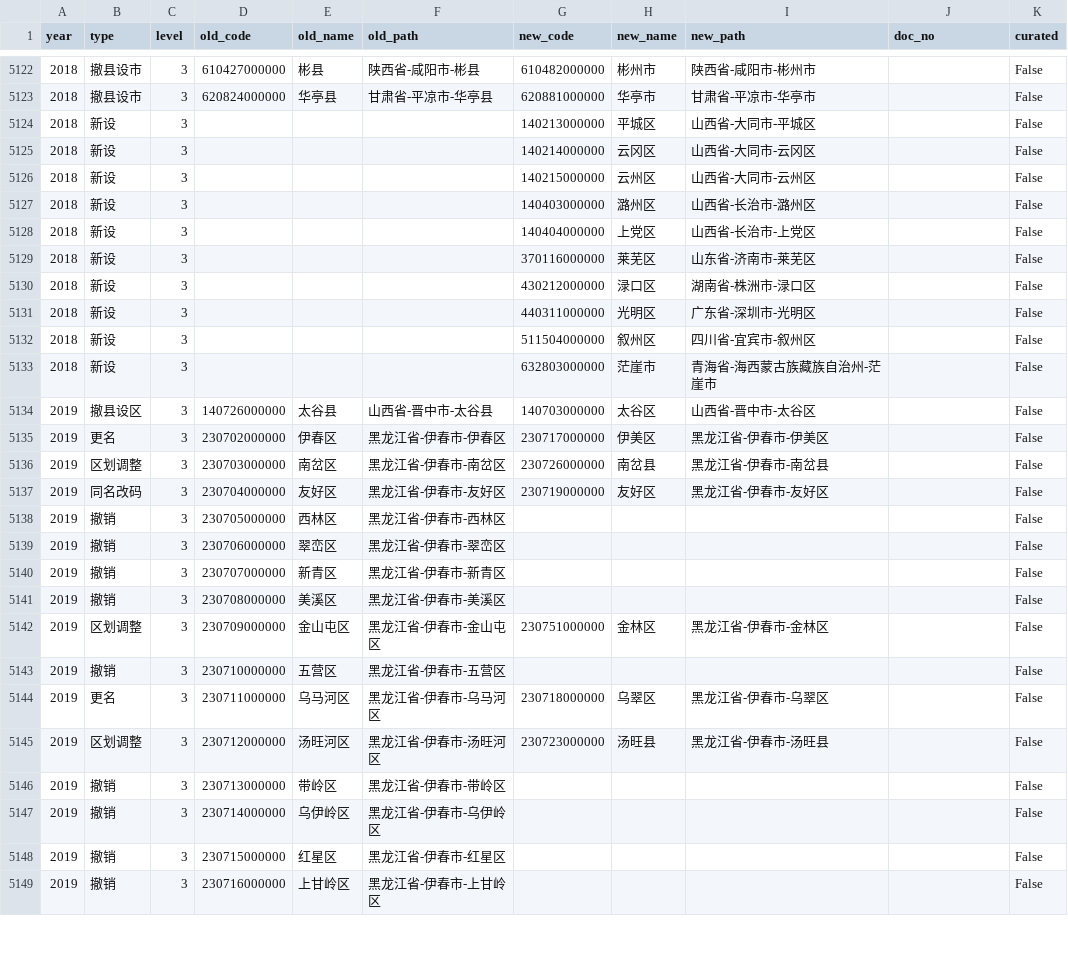
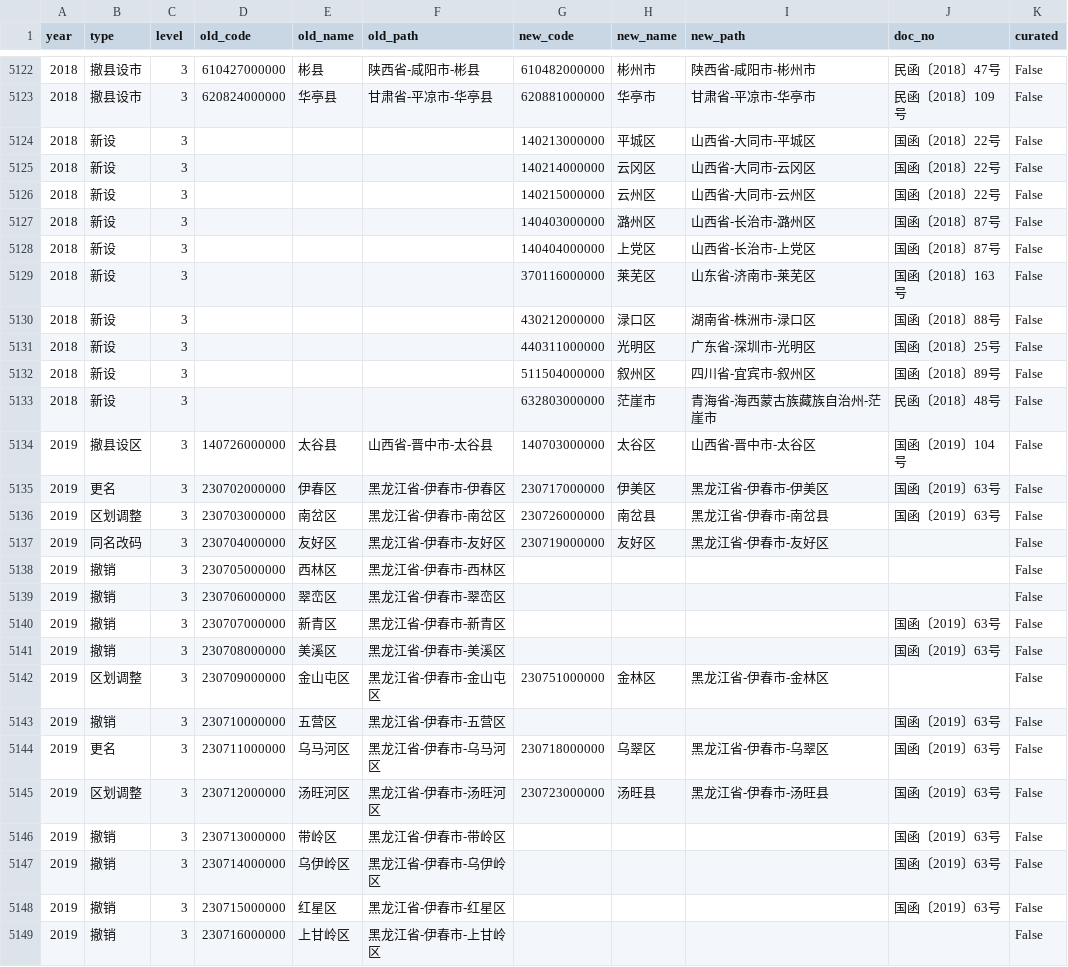
Before and after one commit to nbsetsail/real-china-division, a CSV file: data/change_events.csv, drawn as a sheet; only a part is shown, gaps mark what is left out; the diff covers the shown part only.

```diff
--- a/data/change_events.csv
+++ b/data/change_events.csv
@@ -5122,16 +5122,16 @@
-2018,撤县设市,3,610427000000,彬县,陕西省-咸阳市-彬县,610482000000,彬州市,陕西省-咸阳市-彬州市,,False
-2018,撤县设市,3,620824000000,华亭县,甘肃省-平凉市-华亭县,620881000000,华亭市,甘肃省-平凉市-华亭市,,False
-2018,新设,3,,,,140213000000,平城区,山西省-大同市-平城区,,False
-2018,新设,3,,,,140214000000,云冈区,山西省-大同市-云冈区,,False
-2018,新设,3,,,,140215000000,云州区,山西省-大同市-云州区,,False
-2018,新设,3,,,,140403000000,潞州区,山西省-长治市-潞州区,,False
-2018,新设,3,,,,140404000000,上党区,山西省-长治市-上党区,,False
-2018,新设,3,,,,370116000000,莱芜区,山东省-济南市-莱芜区,,False
-2018,新设,3,,,,430212000000,渌口区,湖南省-株洲市-渌口区,,False
-2018,新设,3,,,,440311000000,光明区,广东省-深圳市-光明区,,False
-2018,新设,3,,,,511504000000,叙州区,四川省-宜宾市-叙州区,,False
-2018,新设,3,,,,632803000000,茫崖市,青海省-海西蒙古族藏族自治州-茫崖市,,False
-2019,撤县设区,3,140726000000,太谷县,山西省-晋中市-太谷县,140703000000,太谷区,山西省-晋中市-太谷区,,False
-2019,更名,3,230702000000,伊春区,黑龙江省-伊春市-伊春区,230717000000,伊美区,黑龙江省-伊春市-伊美区,,False
-2019,区划调整,3,230703000000,南岔区,黑龙江省-伊春市-南岔区,230726000000,南岔县,黑龙江省-伊春市-南岔县,,False
+2018,撤县设市,3,610427000000,彬县,陕西省-咸阳市-彬县,610482000000,彬州市,陕西省-咸阳市-彬州市,民函〔2018〕47号,False
+2018,撤县设市,3,620824000000,华亭县,甘肃省-平凉市-华亭县,620881000000,华亭市,甘肃省-平凉市-华亭市,民函〔2018〕109号,False
+2018,新设,3,,,,140213000000,平城区,山西省-大同市-平城区,国函〔2018〕22号,False
+2018,新设,3,,,,140214000000,云冈区,山西省-大同市-云冈区,国函〔2018〕22号,False
+2018,新设,3,,,,140215000000,云州区,山西省-大同市-云州区,国函〔2018〕22号,False
+2018,新设,3,,,,140403000000,潞州区,山西省-长治市-潞州区,国函〔2018〕87号,False
+2018,新设,3,,,,140404000000,上党区,山西省-长治市-上党区,国函〔2018〕87号,False
+2018,新设,3,,,,370116000000,莱芜区,山东省-济南市-莱芜区,国函〔2018〕163号,False
+2018,新设,3,,,,430212000000,渌口区,湖南省-株洲市-渌口区,国函〔2018〕88号,False
+2018,新设,3,,,,440311000000,光明区,广东省-深圳市-光明区,国函〔2018〕25号,False
+2018,新设,3,,,,511504000000,叙州区,四川省-宜宾市-叙州区,国函〔2018〕89号,False
+2018,新设,3,,,,632803000000,茫崖市,青海省-海西蒙古族藏族自治州-茫崖市,民函〔2018〕48号,False
+2019,撤县设区,3,140726000000,太谷县,山西省-晋中市-太谷县,140703000000,太谷区,山西省-晋中市-太谷区,国函〔2019〕104号,False
+2019,更名,3,230702000000,伊春区,黑龙江省-伊春市-伊春区,230717000000,伊美区,黑龙江省-伊春市-伊美区,国函〔2019〕63号,False
+2019,区划调整,3,230703000000,南岔区,黑龙江省-伊春市-南岔区,230726000000,南岔县,黑龙江省-伊春市-南岔县,国函〔2019〕63号,False
 2019,同名改码,3,230704000000,友好区,黑龙江省-伊春市-友好区,230719000000,友好区,黑龙江省-伊春市-友好区,,False
@@ -5139,11 +5139,11 @@
 2019,撤销,3,230706000000,翠峦区,黑龙江省-伊春市-翠峦区,,,,,False
-2019,撤销,3,230707000000,新青区,黑龙江省-伊春市-新青区,,,,,False
-2019,撤销,3,230708000000,美溪区,黑龙江省-伊春市-美溪区,,,,,False
+2019,撤销,3,230707000000,新青区,黑龙江省-伊春市-新青区,,,,国函〔2019〕63号,False
+2019,撤销,3,230708000000,美溪区,黑龙江省-伊春市-美溪区,,,,国函〔2019〕63号,False
 2019,区划调整,3,230709000000,金山屯区,黑龙江省-伊春市-金山屯区,230751000000,金林区,黑龙江省-伊春市-金林区,,False
-2019,撤销,3,230710000000,五营区,黑龙江省-伊春市-五营区,,,,,False
-2019,更名,3,230711000000,乌马河区,黑龙江省-伊春市-乌马河区,230718000000,乌翠区,黑龙江省-伊春市-乌翠区,,False
-2019,区划调整,3,230712000000,汤旺河区,黑龙江省-伊春市-汤旺河区,230723000000,汤旺县,黑龙江省-伊春市-汤旺县,,False
-2019,撤销,3,230713000000,带岭区,黑龙江省-伊春市-带岭区,,,,,False
-2019,撤销,3,230714000000,乌伊岭区,黑龙江省-伊春市-乌伊岭区,,,,,False
-2019,撤销,3,230715000000,红星区,黑龙江省-伊春市-红星区,,,,,False
+2019,撤销,3,230710000000,五营区,黑龙江省-伊春市-五营区,,,,国函〔2019〕63号,False
+2019,更名,3,230711000000,乌马河区,黑龙江省-伊春市-乌马河区,230718000000,乌翠区,黑龙江省-伊春市-乌翠区,国函〔2019〕63号,False
+2019,区划调整,3,230712000000,汤旺河区,黑龙江省-伊春市-汤旺河区,230723000000,汤旺县,黑龙江省-伊春市-汤旺县,国函〔2019〕63号,False
+2019,撤销,3,230713000000,带岭区,黑龙江省-伊春市-带岭区,,,,国函〔2019〕63号,False
+2019,撤销,3,230714000000,乌伊岭区,黑龙江省-伊春市-乌伊岭区,,,,国函〔2019〕63号,False
+2019,撤销,3,230715000000,红星区,黑龙江省-伊春市-红星区,,,,国函〔2019〕63号,False
 2019,撤销,3,230716000000,上甘岭区,黑龙江省-伊春市-上甘岭区,,,,,False
```
Also changed, not shown: 69 edited cells elsewhere in this file, 1 other file.
